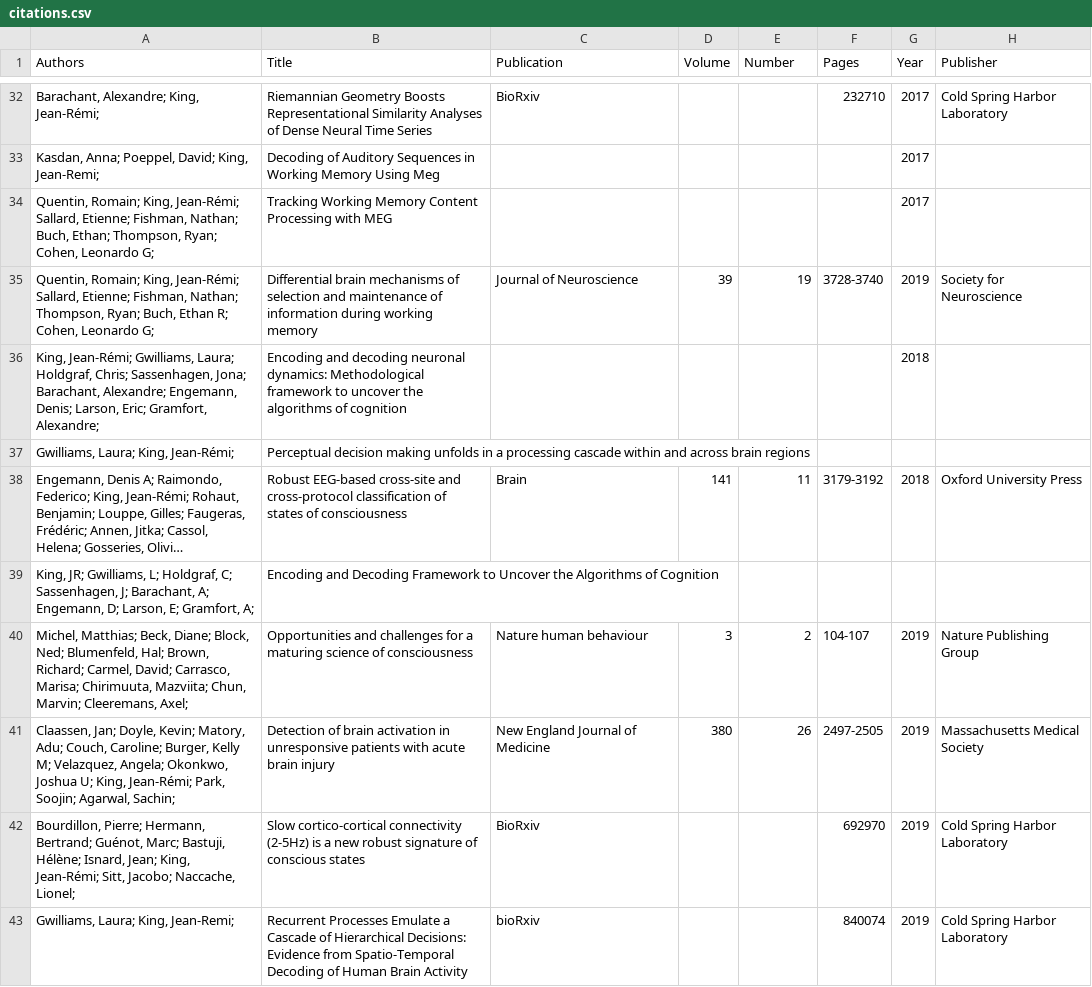
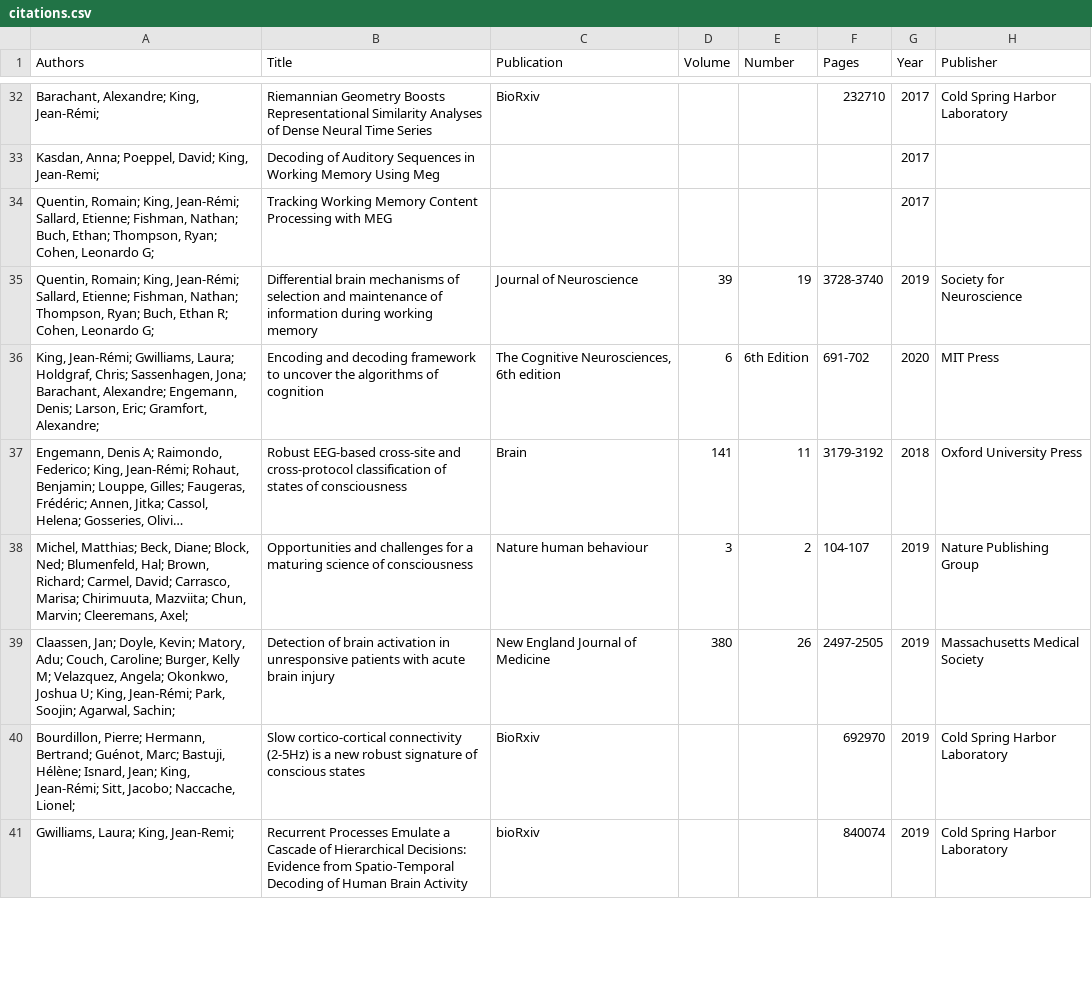
Before and after one commit to kingjr/kingjr.github.io, a CSV file: files/citations.csv, drawn as a sheet; only a part is shown, gaps mark what is left out; long unchanged cells end in …; removed rows and columns are numbered as before the commit, all else as after; the diff covers the shown part only; the diff names each change by its address in the sheet, - before the commit and + after, or states it on an @@ line.

```diff
--- a/files/citations.csv
+++ b/files/citations.csv
-row 36: King, Jean-Rémi; Gwilliams, Laura; Holdgraf, Chris; Sassenhagen, Jona; Barachant, Alexandre; Engemann, Denis; Larson, Eric; Gramfort, Alexandre; | Encoding and decoding neuronal dynamics: Methodological framework to uncover the algorithms of cognition |  |  |  |  | 2018
-row 37: Gwilliams, Laura; King, Jean-Rémi; | Perceptual decision making unfolds in a processing cascade within and across brain regions
+row 36: King, Jean-Rémi; Gwilliams, Laura; Holdgraf, Chris; Sassenhagen, Jona; Barachant, Alexandre; Engemann, Denis; Larson, Eric; Gramfort, Alexandre; | Encoding and decoding framework to uncover the algorithms of cognition | The Cognitive Neurosciences, 6th edition | 6 | 6th Edition | 691-702 | 2020 | MIT Press
-row 39: King, JR; Gwilliams, L; Holdgraf, C; Sassenhagen, J; Barachant, A; Engemann, D; Larson, E; Gramfort, A; | Encoding and Decoding Framework to Uncover the Algorithms of Cognition
```
Also changed, not shown: 9 added rows and 11 edited cells elsewhere in this file, 2 other files.
